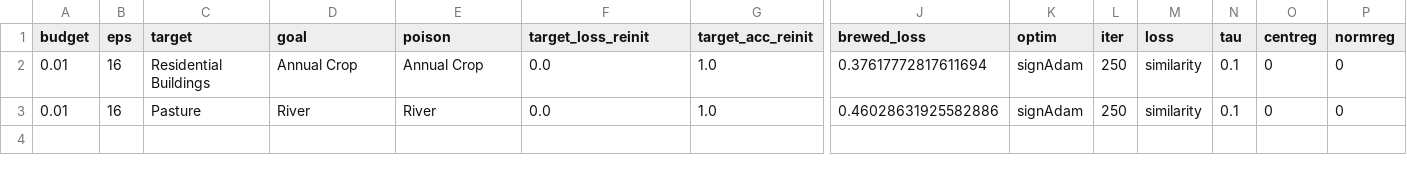
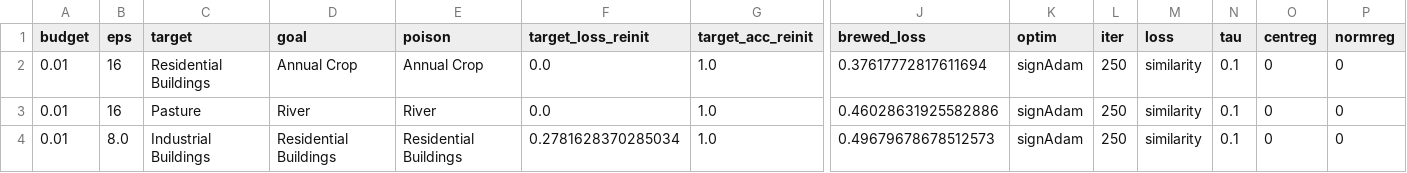
Before and after one commit to GiovanniBillo/data-poisoning, a CSV file: tables/table_HG_single-class_from-scratch_.csv, drawn as a sheet; only a part is shown, gaps mark what is left out; rows hold the shown columns only; the diff names each change by its address in the sheet, - before the commit and + after, or states it on an @@ line.

```diff
--- a/tables/table_HG_single-class_from-scratch_.csv
+++ b/tables/table_HG_single-class_from-scratch_.csv
+row 4: 0.01 | 8.0 | Industrial Buildings | Residential Buildings | Residential Buildings | 0.2781628370285034 | 1.0 | 0.49679678678512573 | signAdam | 250 | similarity | 0.1 | 0 | 0
```
Also changed, not shown: 2 other files.
